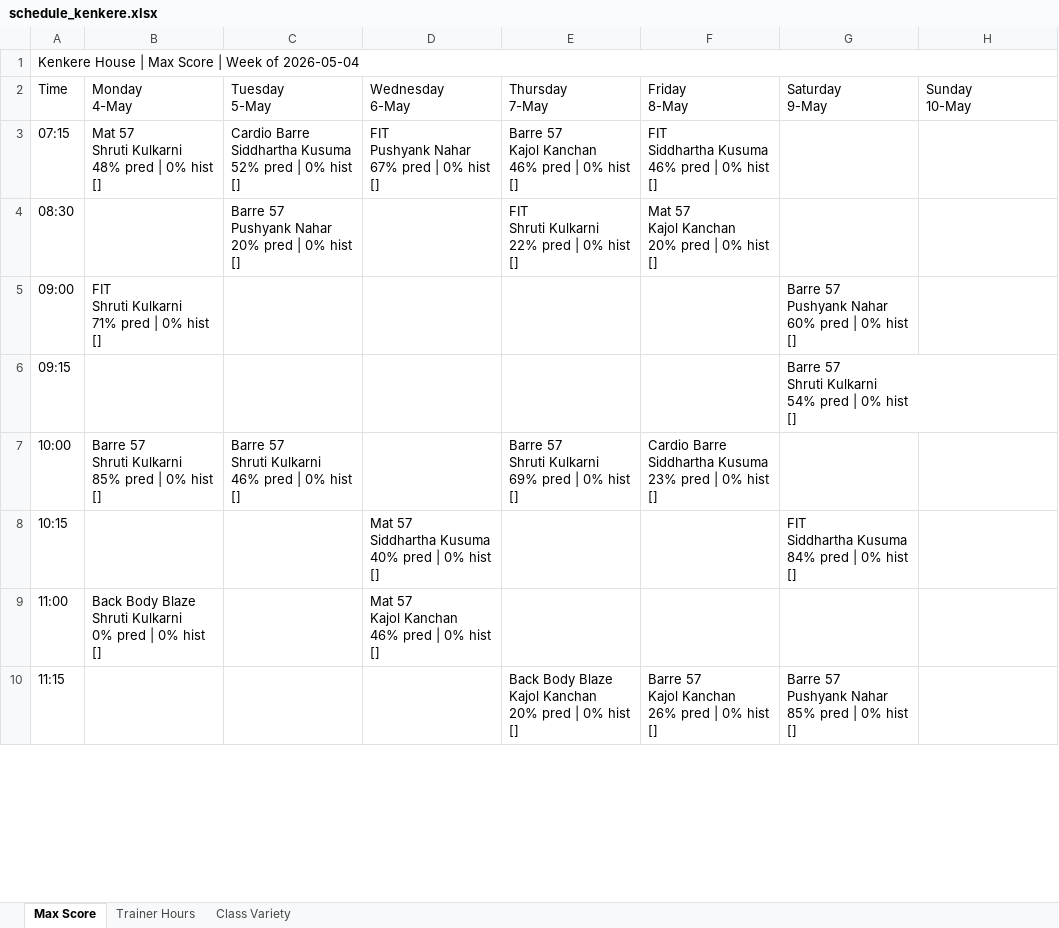
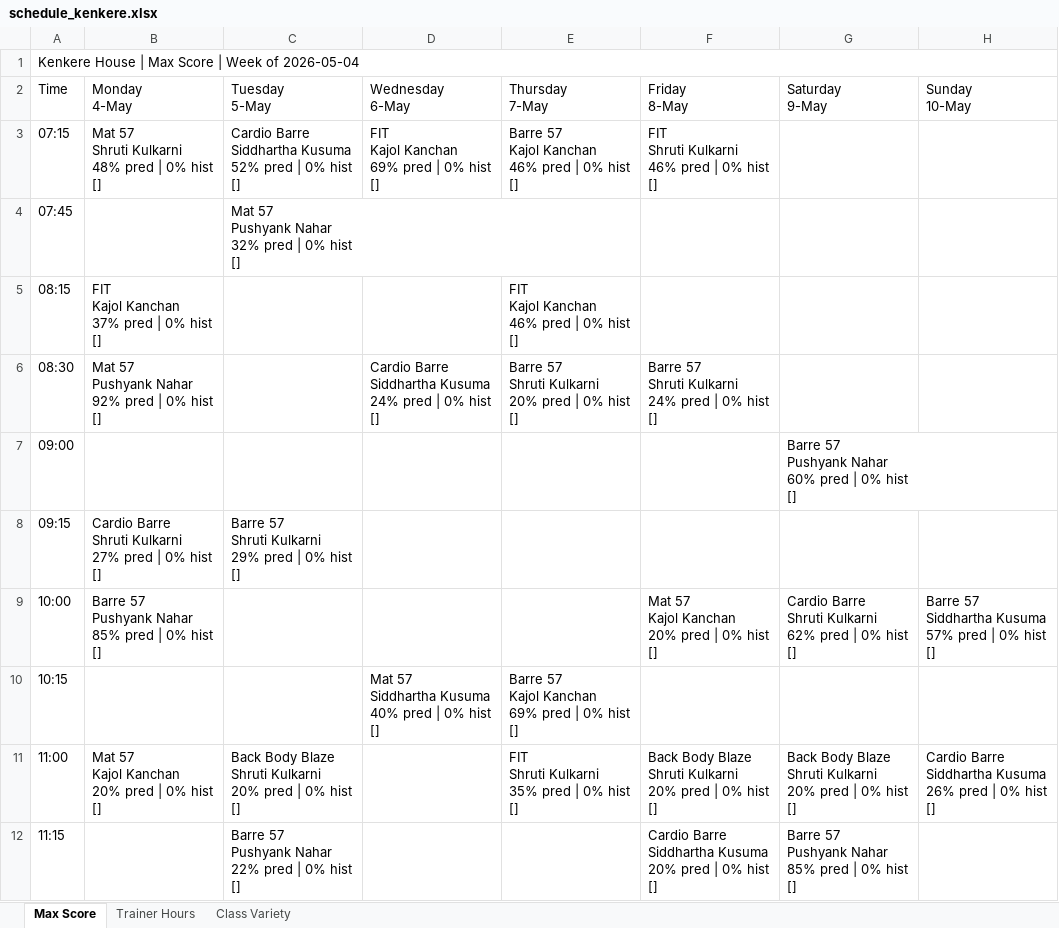
Before and after one commit to Jimmeey23/make-my-schedule, an Excel workbook: outputs/schedule_kenkere.xlsx, sheet Max Score, drawn as a sheet; only a part is shown; values as stored, in another font and other column widths than the file's, no cell formats; addresses are those after the commit; ↵ is a line break in a cell; the diff covers the shown part only; the diff names each change by its address in the sheet, - before the commit and + after, or states it on an @@ line.

```diff
--- a/outputs/schedule_kenkere.xlsx (sheet Max Score)
+++ b/outputs/schedule_kenkere.xlsx (sheet Max Score)
-D3 (Wednesday 6-May): FIT ↵ Pushyank Nahar ↵ 67% pred | 0% hist ↵ []
+D3 (Wednesday 6-May): FIT ↵ Kajol Kanchan ↵ 69% pred | 0% hist ↵ []
-F3 (Friday 8-May): FIT ↵ Siddhartha Kusuma ↵ 46% pred | 0% hist ↵ []
+F3 (Friday 8-May): FIT ↵ Shruti Kulkarni ↵ 46% pred | 0% hist ↵ []
+row 4: 07:45 |  | Mat 57 ↵ Pushyank Nahar ↵ 32% pred | 0% hist ↵ []
+row 5: 08:15 | FIT ↵ Kajol Kanchan ↵ 37% pred | 0% hist ↵ [] |  |  | FIT ↵ Kajol Kanchan ↵ 46% pred | 0% hist ↵ []
-B6 (Monday 4-May): (empty)
+B6 (Monday 4-May): Mat 57 ↵ Pushyank Nahar ↵ 92% pred | 0% hist ↵ []
-C6 (Tuesday 5-May): Barre 57 ↵ Pushyank Nahar ↵ 20% pred | 0% hist ↵ []
+C6 (Tuesday 5-May): (empty)
-D6 (Wednesday 6-May): (empty)
+D6 (Wednesday 6-May): Cardio Barre ↵ Siddhartha Kusuma ↵ 24% pred | 0% hist ↵ []
-E6 (Thursday 7-May): FIT ↵ Shruti Kulkarni ↵ 22% pred | 0% hist ↵ []
+E6 (Thursday 7-May): Barre 57 ↵ Shruti Kulkarni ↵ 20% pred | 0% hist ↵ []
-F6 (Friday 8-May): Mat 57 ↵ Kajol Kanchan ↵ 20% pred | 0% hist ↵ []
+F6 (Friday 8-May): Barre 57 ↵ Shruti Kulkarni ↵ 24% pred | 0% hist ↵ []
-B7 (Monday 4-May): FIT ↵ Shruti Kulkarni ↵ 71% pred | 0% hist ↵ []
+B7 (Monday 4-May): (empty)
-B8 (Monday 4-May): (empty)
+B8 (Monday 4-May): Cardio Barre ↵ Shruti Kulkarni ↵ 27% pred | 0% hist ↵ []
-C8 (Tuesday 5-May): (empty)
+C8 (Tuesday 5-May): Barre 57 ↵ Shruti Kulkarni ↵ 29% pred | 0% hist ↵ []
-G8 (Saturday 9-May): Barre 57 ↵ Shruti Kulkarni ↵ 54% pred | 0% hist ↵ []
+G8 (Saturday 9-May): (empty)
-B9 (Monday 4-May): Barre 57 ↵ Shruti Kulkarni ↵ 85% pred…
+B9 (Monday 4-May): Barre 57 ↵ Pushyank Nahar ↵ 85% pred…
-C9 (Tuesday 5-May): Barre 57 ↵ Shruti Kulkarni ↵ 46% pred | 0% hist ↵ []
+C9 (Tuesday 5-May): (empty)
-E9 (Thursday 7-May): Barre 57 ↵ Shruti Kulkarni ↵ 69% pred | 0% hist ↵ []
+E9 (Thursday 7-May): (empty)
-F9 (Friday 8-May): Cardio Barre ↵ Siddhartha Kusuma ↵ 23% pred |…
+F9 (Friday 8-May): Mat 57 ↵ Kajol Kanchan ↵ 20% pred |…
-G9 (Saturday 9-May): (empty)
+G9 (Saturday 9-May): Cardio Barre ↵ Shruti Kulkarni ↵ 62% pred | 0% hist ↵ []
-H9 (Sunday 10-May): (empty)
+H9 (Sunday 10-May): Barre 57 ↵ Siddhartha Kusuma ↵ 57% pred | 0% hist ↵ []
-E10 (Thursday 7-May): (empty)
+E10 (Thursday 7-May): Barre 57 ↵ Kajol Kanchan ↵ 69% pred | 0% hist ↵ []
-G10 (Saturday 9-May): FIT ↵ Siddhartha Kusuma ↵ 84% pred | 0% hist ↵ []
+G10 (Saturday 9-May): (empty)
-B11 (Monday 4-May): Back Body Blaze ↵ Shruti Kulkarni ↵ 0% pred |…
+B11 (Monday 4-May): Mat 57 ↵ Kajol Kanchan ↵ 20% pred |…
-C11 (Tuesday 5-May): (empty)
+C11 (Tuesday 5-May): Back Body Blaze ↵ Shruti Kulkarni ↵ 20% pred | 0% hist ↵ []
-D11 (Wednesday 6-May): Mat 57 ↵ Kajol Kanchan ↵ 46% pred | 0% hist ↵ []
+D11 (Wednesday 6-May): (empty)
-E11 (Thursday 7-May): (empty)
+E11 (Thursday 7-May): FIT ↵ Shruti Kulkarni ↵ 35% pred | 0% hist ↵ []
-F11 (Friday 8-May): (empty)
+F11 (Friday 8-May): Back Body Blaze ↵ Shruti Kulkarni ↵ 20% pred | 0% hist ↵ []
-G11 (Saturday 9-May): (empty)
+G11 (Saturday 9-May): Back Body Blaze ↵ Shruti Kulkarni ↵ 20% pred | 0% hist ↵ []
-H11 (Sunday 10-May): (empty)
+H11 (Sunday 10-May): Cardio Barre ↵ Siddhartha Kusuma ↵ 26% pred | 0% hist ↵ []
-C12 (Tuesday 5-May): (empty)
+C12 (Tuesday 5-May): Barre 57 ↵ Pushyank Nahar ↵ 22% pred | 0% hist ↵ []
-E12 (Thursday 7-May): Back Body Blaze ↵ Kajol Kanchan ↵ 20% pred | 0% hist ↵ []
+E12 (Thursday 7-May): (empty)
-F12 (Friday 8-May): Barre 57 ↵ Kajol Kanchan ↵ 26% pred |…
+F12 (Friday 8-May): Cardio Barre ↵ Siddhartha Kusuma ↵ 20% pred |…
```
Also changed, not shown: 4 removed rows and 33 edited cells elsewhere in this sheet, sheet Trainer Hours, sheet Class Variety, cell formats, outputs/schedule_copper_cloves.xlsx, outputs/schedule_courtside.xlsx, 19 other files.
